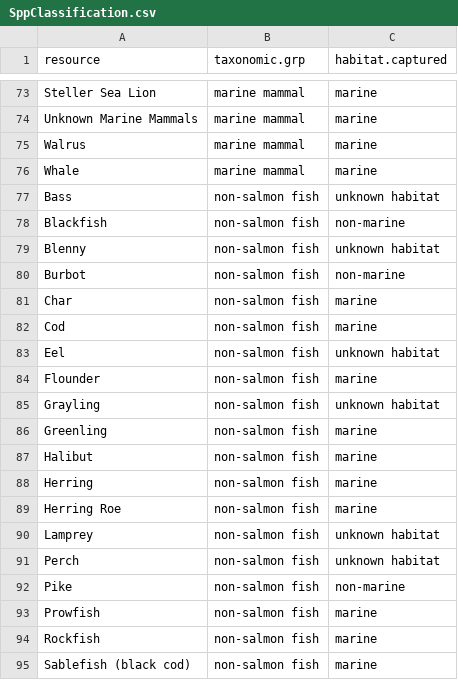
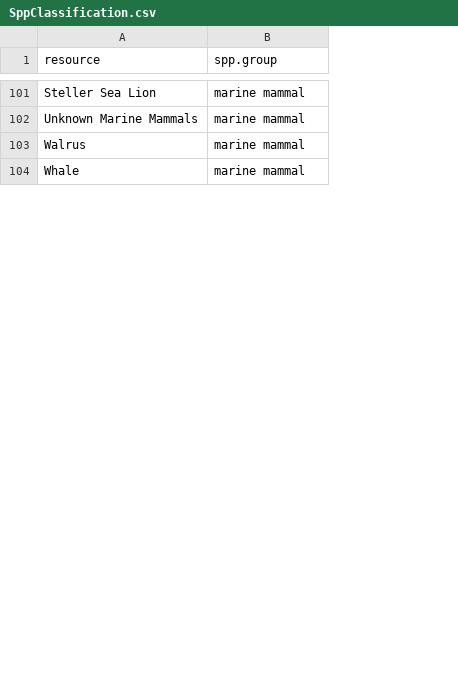
Before and after one commit to NCEAS/pfx-harvests, a CSV file: data-raw/SppClassification.csv, drawn as a sheet; only a part is shown, gaps mark what is left out; removed rows and columns are numbered as before the commit, all else as after; the diff covers the shown part only; the diff names each change by its address in the sheet, - before the commit and + after, or states it on an @@ line.

Commit message:
Update Anne's species classifications

```diff
--- a/data-raw/SppClassification.csv
+++ b/data-raw/SppClassification.csv
-column C (habitat.captured), rows 73-76: all marine
-B1: taxonomic.grp
+B1: spp.group
-row 77: Bass | non-salmon fish | unknown habitat
-row 78: Blackfish | non-salmon fish | non-marine
-row 79: Blenny | non-salmon fish | unknown habitat
-row 80: Burbot | non-salmon fish | non-marine
-row 81: Char | non-salmon fish | marine
-row 82: Cod | non-salmon fish | marine
-row 83: Eel | non-salmon fish | unknown habitat
-row 84: Flounder | non-salmon fish | marine
-row 85: Grayling | non-salmon fish | unknown habitat
-row 86: Greenling | non-salmon fish | marine
-row 87: Halibut | non-salmon fish | marine
-row 88: Herring | non-salmon fish | marine
-row 89: Herring Roe | non-salmon fish | marine
-row 90: Lamprey | non-salmon fish | unknown habitat
-row 91: Perch | non-salmon fish | unknown habitat
-row 92: Pike | non-salmon fish | non-marine
-row 93: Prowfish | non-salmon fish | marine
-row 94: Rockfish | non-salmon fish | marine
-row 95: Sablefish (black cod) | non-salmon fish | marine
```
Also changed, not shown: 35 added rows and 16 removed rows elsewhere in this file.
